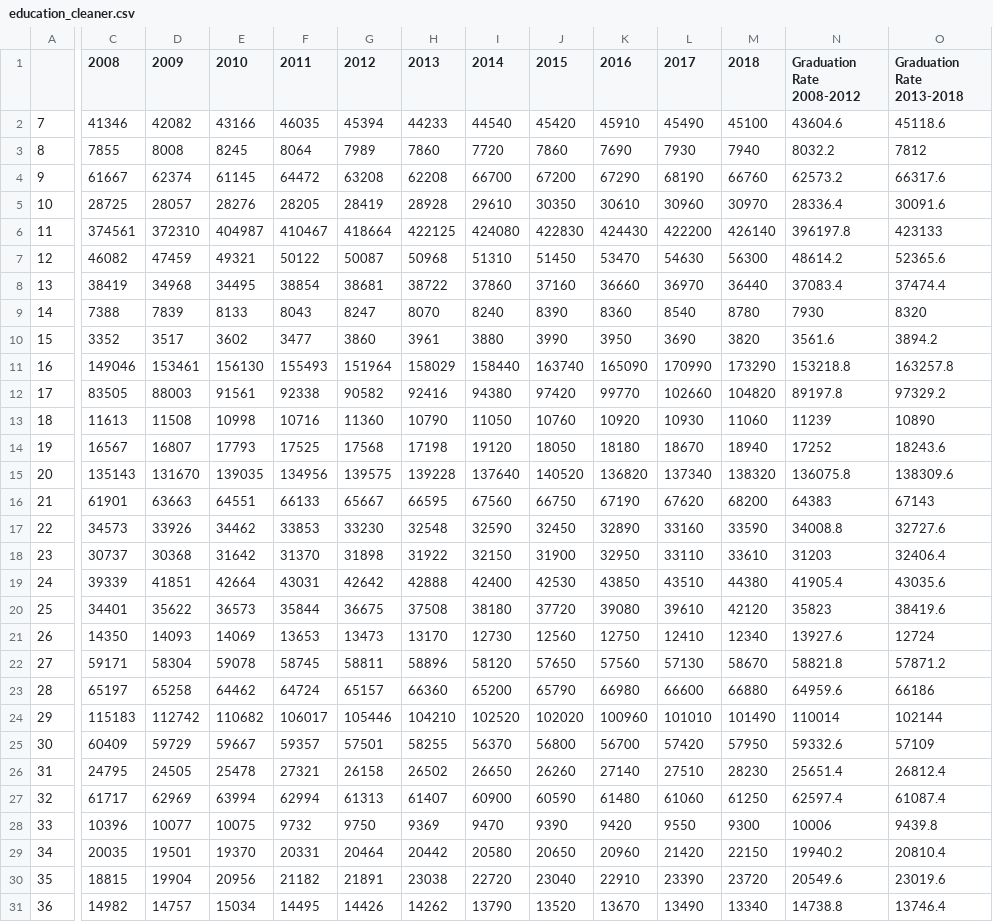
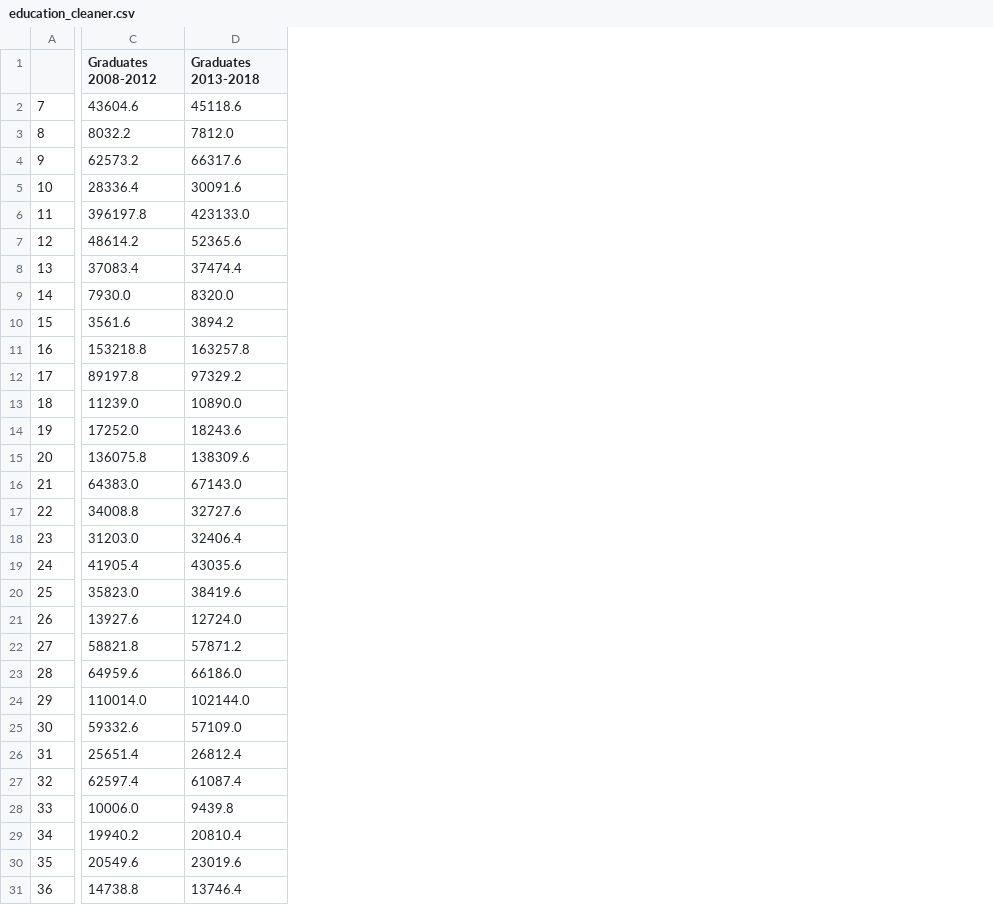
Before and after one commit to BenBBicklebaum/Project2, a CSV file: Education/education_cleaner.csv, drawn as a sheet; only a part is shown, gaps mark what is left out; removed rows and columns are numbered as before the commit, all else as after; the diff covers the shown part only; the diff names each change by its address in the sheet, - before the commit and + after, or states it on an @@ line.

```diff
--- a/Education/education_cleaner.csv
+++ b/Education/education_cleaner.csv
-column C (2008), rows 2-31: 41346 | 7855 | 61667 | 28725 | 374561 | 46082 | 38419 | 7388 | 3352 | 149046 | 83505 | 11613 | 16567 | 135143 | 61901 | 34573 | 30737 | 39339 | 34401 | 14350 | 59171 | 65197 | 115183 | 60409 | 24795 | 61717 | 10396 | 20035 | 18815 | 14982
-column D (2009), rows 2-31: 42082 | 8008 | 62374 | 28057 | 372310 | 47459 | 34968 | 7839 | 3517 | 153461 | 88003 | 11508 | 16807 | 131670 | 63663 | 33926 | 30368 | 41851 | 35622 | 14093 | 58304 | 65258 | 112742 | 59729 | 24505 | 62969 | 10077 | 19501 | 19904 | 14757
-column E (2010), rows 2-31: 43166 | 8245 | 61145 | 28276 | 404987 | 49321 | 34495 | 8133 | 3602 | 156130 | 91561 | 10998 | 17793 | 139035 | 64551 | 34462 | 31642 | 42664 | 36573 | 14069 | 59078 | 64462 | 110682 | 59667 | 25478 | 63994 | 10075 | 19370 | 20956 | 15034
-column F (2011), rows 2-31: 46035 | 8064 | 64472 | 28205 | 410467 | 50122 | 38854 | 8043 | 3477 | 155493 | 92338 | 10716 | 17525 | 134956 | 66133 | 33853 | 31370 | 43031 | 35844 | 13653 | 58745 | 64724 | 106017 | 59357 | 27321 | 62994 | 9732 | 20331 | 21182 | 14495
-column G (2012), rows 2-31: 45394 | 7989 | 63208 | 28419 | 418664 | 50087 | 38681 | 8247 | 3860 | 151964 | 90582 | 11360 | 17568 | 139575 | 65667 | 33230 | 31898 | 42642 | 36675 | 13473 | 58811 | 65157 | 105446 | 57501 | 26158 | 61313 | 9750 | 20464 | 21891 | 14426
-column H (2013), rows 2-31: 44233 | 7860 | 62208 | 28928 | 422125 | 50968 | 38722 | 8070 | 3961 | 158029 | 92416 | 10790 | 17198 | 139228 | 66595 | 32548 | 31922 | 42888 | 37508 | 13170 | 58896 | 66360 | 104210 | 58255 | 26502 | 61407 | 9369 | 20442 | 23038 | 14262
-column I (2014), rows 2-31: 44540 | 7720 | 66700 | 29610 | 424080 | 51310 | 37860 | 8240 | 3880 | 158440 | 94380 | 11050 | 19120 | 137640 | 67560 | 32590 | 32150 | 42400 | 38180 | 12730 | 58120 | 65200 | 102520 | 56370 | 26650 | 60900 | 9470 | 20580 | 22720 | 13790
-column J (2015), rows 2-31: 45420 | 7860 | 67200 | 30350 | 422830 | 51450 | 37160 | 8390 | 3990 | 163740 | 97420 | 10760 | 18050 | 140520 | 66750 | 32450 | 31900 | 42530 | 37720 | 12560 | 57650 | 65790 | 102020 | 56800 | 26260 | 60590 | 9390 | 20650 | 23040 | 13520
-column K (2016), rows 2-31: 45910 | 7690 | 67290 | 30610 | 424430 | 53470 | 36660 | 8360 | 3950 | 165090 | 99770 | 10920 | 18180 | 136820 | 67190 | 32890 | 32950 | 43850 | 39080 | 12750 | 57560 | 66980 | 100960 | 56700 | 27140 | 61480 | 9420 | 20960 | 22910 | 13670
-column L (2017), rows 2-31: 45490 | 7930 | 68190 | 30960 | 422200 | 54630 | 36970 | 8540 | 3690 | 170990 | 102660 | 10930 | 18670 | 137340 | 67620 | 33160 | 33110 | 43510 | 39610 | 12410 | 57130 | 66600 | 101010 | 57420 | 27510 | 61060 | 9550 | 21420 | 23390 | 13490
-column M (2018), rows 2-31: 45100 | 7940 | 66760 | 30970 | 426140 | 56300 | 36440 | 8780 | 3820 | 173290 | 104820 | 11060 | 18940 | 138320 | 68200 | 33590 | 33610 | 44380 | 42120 | 12340 | 58670 | 66880 | 101490 | 57950 | 28230 | 61250 | 9300 | 22150 | 23720 | 13340
-C1: Graduation Rate 2008-2012
+C1: Graduates 2008-2012
-D1: Graduation Rate 2013-2018
+D1: Graduates 2013-2018
-D3 (Graduates 2013-2018): 7812
+D3 (Graduates 2013-2018): 7812.0
-D6 (Graduates 2013-2018): 423133
+D6 (Graduates 2013-2018): 423133.0
-C9 (Graduates 2008-2012): 7930
+C9 (Graduates 2008-2012): 7930.0
-D9 (Graduates 2013-2018): 8320
+D9 (Graduates 2013-2018): 8320.0
-C13 (Graduates 2008-2012): 11239
+C13 (Graduates 2008-2012): 11239.0
-D13 (Graduates 2013-2018): 10890
+D13 (Graduates 2013-2018): 10890.0
-C14 (Graduates 2008-2012): 17252
+C14 (Graduates 2008-2012): 17252.0
-C16 (Graduates 2008-2012): 64383
+C16 (Graduates 2008-2012): 64383.0
-D16 (Graduates 2013-2018): 67143
+D16 (Graduates 2013-2018): 67143.0
-C18 (Graduates 2008-2012): 31203
+C18 (Graduates 2008-2012): 31203.0
-C20 (Graduates 2008-2012): 35823
+C20 (Graduates 2008-2012): 35823.0
-D21 (Graduates 2013-2018): 12724
+D21 (Graduates 2013-2018): 12724.0
-D23 (Graduates 2013-2018): 66186
+D23 (Graduates 2013-2018): 66186.0
-C24 (Graduates 2008-2012): 110014
+C24 (Graduates 2008-2012): 110014.0
-D24 (Graduates 2013-2018): 102144
+D24 (Graduates 2013-2018): 102144.0
-D25 (Graduates 2013-2018): 57109
+D25 (Graduates 2013-2018): 57109.0
-C28 (Graduates 2008-2012): 10006
+C28 (Graduates 2008-2012): 10006.0
```
Also changed, not shown: 1 added column and 8 edited cells elsewhere in this file, 1 other file.
